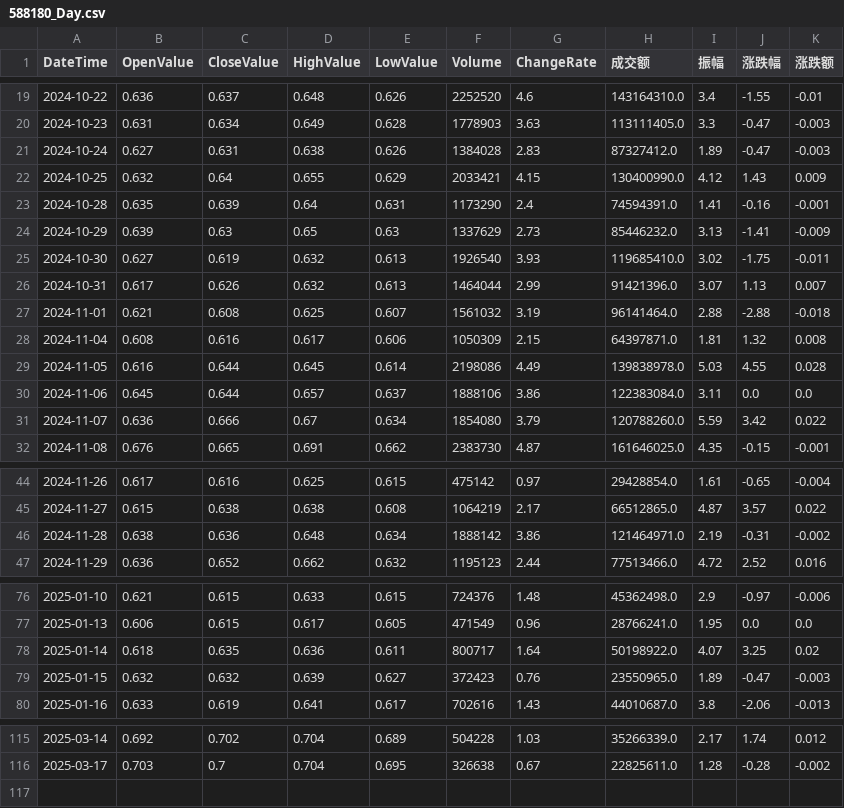
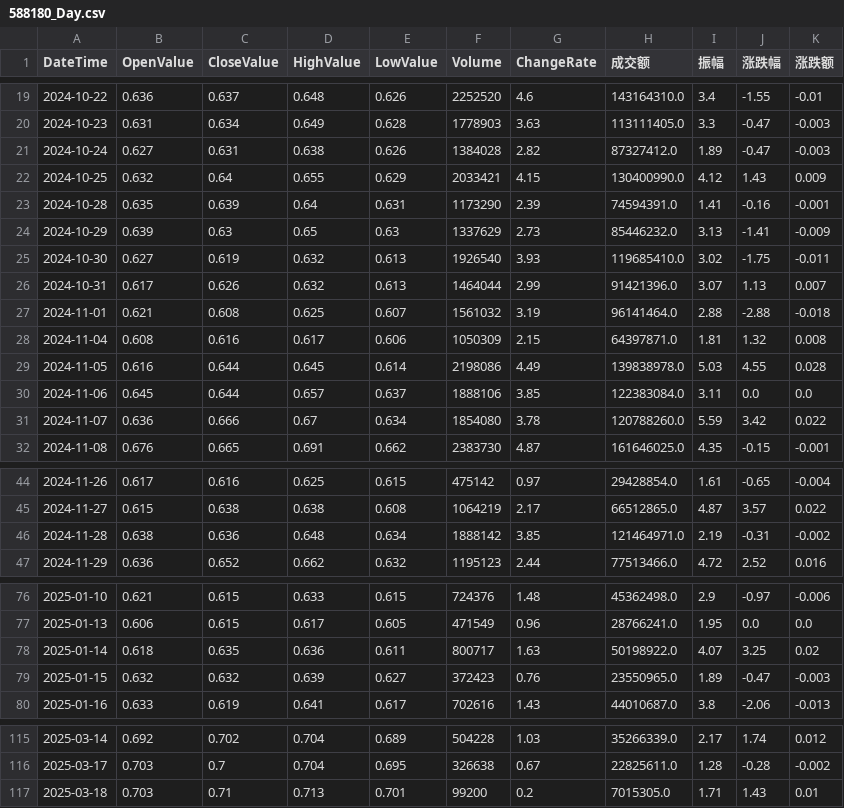
Before and after one commit to JackweiStud/guPiaoJiaoYi, a CSV file: stock_data/588180/588180_Day.csv, drawn as a sheet; only a part is shown, gaps mark what is left out; the diff covers the shown part only.

```diff
--- a/stock_data/588180/588180_Day.csv
+++ b/stock_data/588180/588180_Day.csv
@@ -20,5 +20,5 @@ DateTime,OpenValue,CloseValue,HighValue,LowValue,Volume,ChangeRate,成交额,振
 2024-10-23,0.631,0.634,0.649,0.628,1778903,3.63,113111405.0,3.3,-0.47,-0.003
-2024-10-24,0.627,0.631,0.638,0.626,1384028,2.83,87327412.0,1.89,-0.47,-0.003
+2024-10-24,0.627,0.631,0.638,0.626,1384028,2.82,87327412.0,1.89,-0.47,-0.003
 2024-10-25,0.632,0.64,0.655,0.629,2033421,4.15,130400990.0,4.12,1.43,0.009
-2024-10-28,0.635,0.639,0.64,0.631,1173290,2.4,74594391.0,1.41,-0.16,-0.001
+2024-10-28,0.635,0.639,0.64,0.631,1173290,2.39,74594391.0,1.41,-0.16,-0.001
 2024-10-29,0.639,0.63,0.65,0.63,1337629,2.73,85446232.0,3.13,-1.41,-0.009
@@ -29,4 +29,4 @@ DateTime,OpenValue,CloseValue,HighValue,LowValue,Volume,ChangeRate,成交额,振
 2024-11-05,0.616,0.644,0.645,0.614,2198086,4.49,139838978.0,5.03,4.55,0.028
-2024-11-06,0.645,0.644,0.657,0.637,1888106,3.86,122383084.0,3.11,0.0,0.0
-2024-11-07,0.636,0.666,0.67,0.634,1854080,3.79,120788260.0,5.59,3.42,0.022
+2024-11-06,0.645,0.644,0.657,0.637,1888106,3.85,122383084.0,3.11,0.0,0.0
+2024-11-07,0.636,0.666,0.67,0.634,1854080,3.78,120788260.0,5.59,3.42,0.022
 2024-11-08,0.676,0.665,0.691,0.662,2383730,4.87,161646025.0,4.35,-0.15,-0.001
@@ -45,3 +45,3 @@ DateTime,OpenValue,CloseValue,HighValue,LowValue,Volume,ChangeRate,成交额,振
 2024-11-27,0.615,0.638,0.638,0.608,1064219,2.17,66512865.0,4.87,3.57,0.022
-2024-11-28,0.638,0.636,0.648,0.634,1888142,3.86,121464971.0,2.19,-0.31,-0.002
+2024-11-28,0.638,0.636,0.648,0.634,1888142,3.85,121464971.0,2.19,-0.31,-0.002
 2024-11-29,0.636,0.652,0.662,0.632,1195123,2.44,77513466.0,4.72,2.52,0.016
@@ -77,3 +77,3 @@ DateTime,OpenValue,CloseValue,HighValue,LowValue,Volume,ChangeRate,成交额,振
 2025-01-13,0.606,0.615,0.617,0.605,471549,0.96,28766241.0,1.95,0.0,0.0
-2025-01-14,0.618,0.635,0.636,0.611,800717,1.64,50198922.0,4.07,3.25,0.02
+2025-01-14,0.618,0.635,0.636,0.611,800717,1.63,50198922.0,4.07,3.25,0.02
 2025-01-15,0.632,0.632,0.639,0.627,372423,0.76,23550965.0,1.89,-0.47,-0.003
@@ -116 +116,2 @@ DateTime,OpenValue,CloseValue,HighValue,LowValue,Volume,ChangeRate,成交额,振
 2025-03-17,0.703,0.7,0.704,0.695,326638,0.67,22825611.0,1.28,-0.28,-0.002
+2025-03-18,0.703,0.71,0.713,0.701,99200,0.2,7015305.0,1.71,1.43,0.01
```
Also changed, not shown: 2 edited cells elsewhere in this file, stock_data/159655/159655_60.csv, stock_data/159655/159655_Day.csv, 4 other files.
